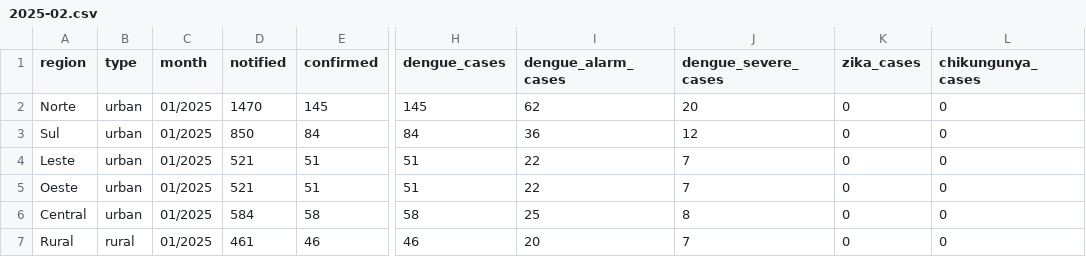
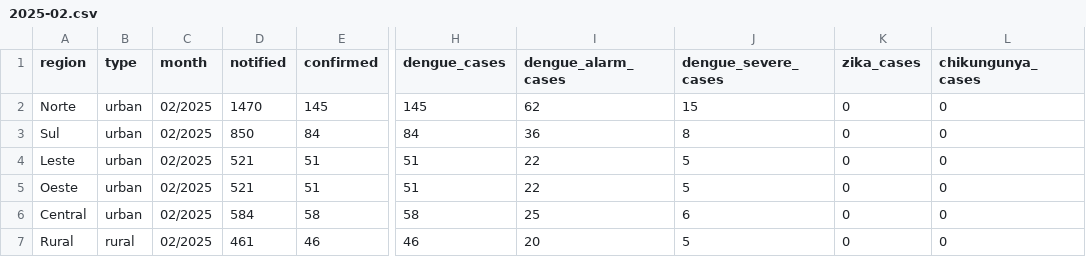
Before and after one commit to guilhermegouve4/sentinela-londrina, a CSV file: data/processed/2025-02.csv, drawn as a sheet; only a part is shown, gaps mark what is left out; the diff names each change by its address in the sheet, - before the commit and + after, or states it on an @@ line.

```diff
--- a/data/processed/2025-02.csv
+++ b/data/processed/2025-02.csv
-C2:C7 (month): 01/2025
+C2:C7 (month): 02/2025
-J2 (dengue_severe_cases): 20
+J2 (dengue_severe_cases): 15
-J3 (dengue_severe_cases): 12
+J3 (dengue_severe_cases): 8
-J4:J5 (dengue_severe_cases): 7
+J4:J5 (dengue_severe_cases): 5
-J6 (dengue_severe_cases): 8
+J6 (dengue_severe_cases): 6
-J7 (dengue_severe_cases): 7
+J7 (dengue_severe_cases): 5
```
Also changed, not shown: data/processed/2025-01.csv, data/processed/2025-03.csv, 22 other files.
